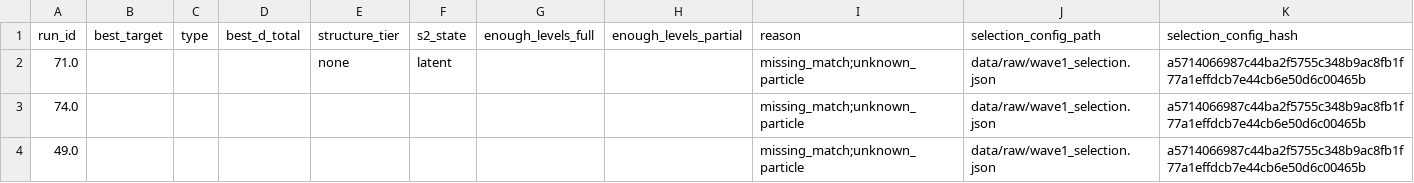
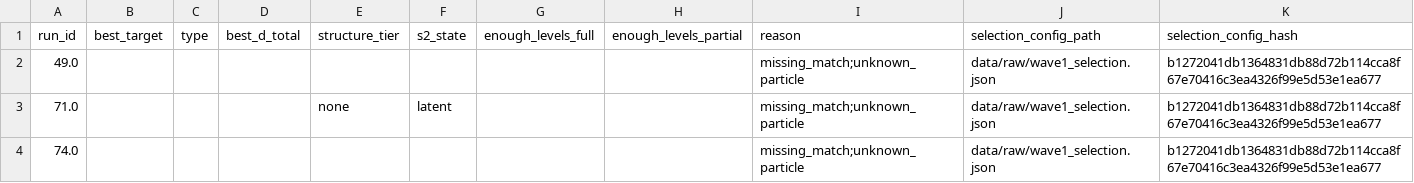
Before and after one commit to cesaragostino/doft-study05-internal-string-layers-below-quark, a CSV file: data/processed/ola1/simple_blocks_rejected.csv, drawn as a sheet.

```diff
--- a/data/processed/ola1/simple_blocks_rejected.csv
+++ b/data/processed/ola1/simple_blocks_rejected.csv
@@ -1,4 +1,4 @@
 run_id,best_target,type,best_d_total,structure_tier,s2_state,enough_levels_full,enough_levels_partial,reason,selection_config_path,selection_config_hash
-71.0,,,,none,latent,,,missing_match;unknown_particle,data/raw/wave1_selection.json,a5714066987c44ba2f5755c348b9ac8fb1f77a1effdcb7e44cb6e50d6c00465b
-74.0,,,,,,,,missing_match;unknown_particle,data/raw/wave1_selection.json,a5714066987c44ba2f5755c348b9ac8fb1f77a1effdcb7e44cb6e50d6c00465b
-49.0,,,,,,,,missing_match;unknown_particle,data/raw/wave1_selection.json,a5714066987c44ba2f5755c348b9ac8fb1f77a1effdcb7e44cb6e50d6c00465b
+49.0,,,,,,,,missing_match;unknown_particle,data/raw/wave1_selection.json,b1272041db1364831db88d72b114cca8f67e70416c3ea4326f99e5d53e1ea677
+71.0,,,,none,latent,,,missing_match;unknown_particle,data/raw/wave1_selection.json,b1272041db1364831db88d72b114cca8f67e70416c3ea4326f99e5d53e1ea677
+74.0,,,,,,,,missing_match;unknown_particle,data/raw/wave1_selection.json,b1272041db1364831db88d72b114cca8f67e70416c3ea4326f99e5d53e1ea677
```
Also changed, not shown: data/processed/digest/ola1/best_match_per_run.csv, data/processed/ola1/best_match_per_run.csv, 11 other files.
